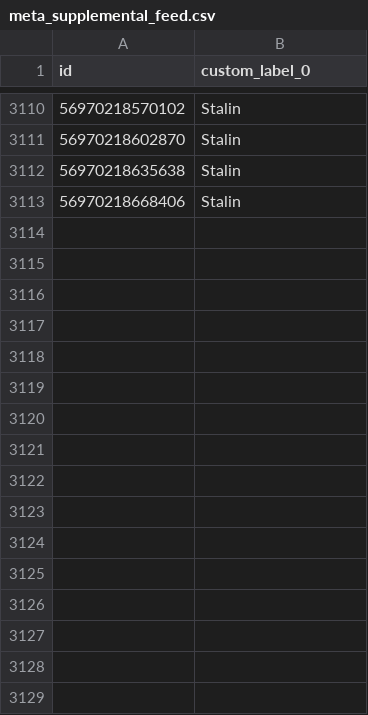
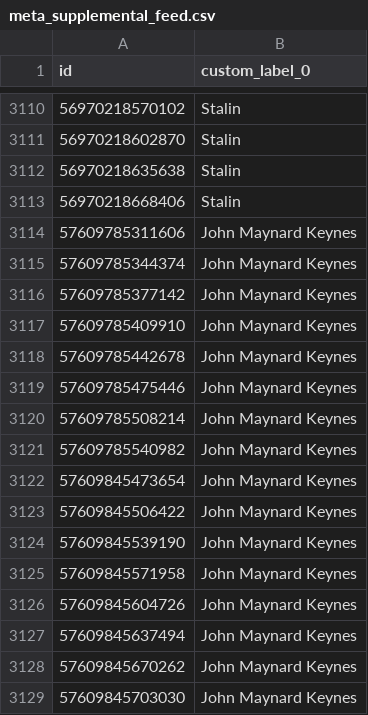
Before and after one commit to jockedigital-code/meta-supplemental-feed, a CSV file: meta_supplemental_feed.csv, drawn as a sheet; only a part is shown, gaps mark what is left out; the diff names each change by its address in the sheet, - before the commit and + after, or states it on an @@ line.

```diff
--- a/meta_supplemental_feed.csv
+++ b/meta_supplemental_feed.csv
+row 3114: 57609785311606 | John Maynard Keynes
+row 3115: 57609785344374 | John Maynard Keynes
+row 3116: 57609785377142 | John Maynard Keynes
+row 3117: 57609785409910 | John Maynard Keynes
+row 3118: 57609785442678 | John Maynard Keynes
+row 3119: 57609785475446 | John Maynard Keynes
+row 3120: 57609785508214 | John Maynard Keynes
+row 3121: 57609785540982 | John Maynard Keynes
+row 3122: 57609845473654 | John Maynard Keynes
+row 3123: 57609845506422 | John Maynard Keynes
+row 3124: 57609845539190 | John Maynard Keynes
+row 3125: 57609845571958 | John Maynard Keynes
+row 3126: 57609845604726 | John Maynard Keynes
+row 3127: 57609845637494 | John Maynard Keynes
+row 3128: 57609845670262 | John Maynard Keynes
+row 3129: 57609845703030 | John Maynard Keynes
```
